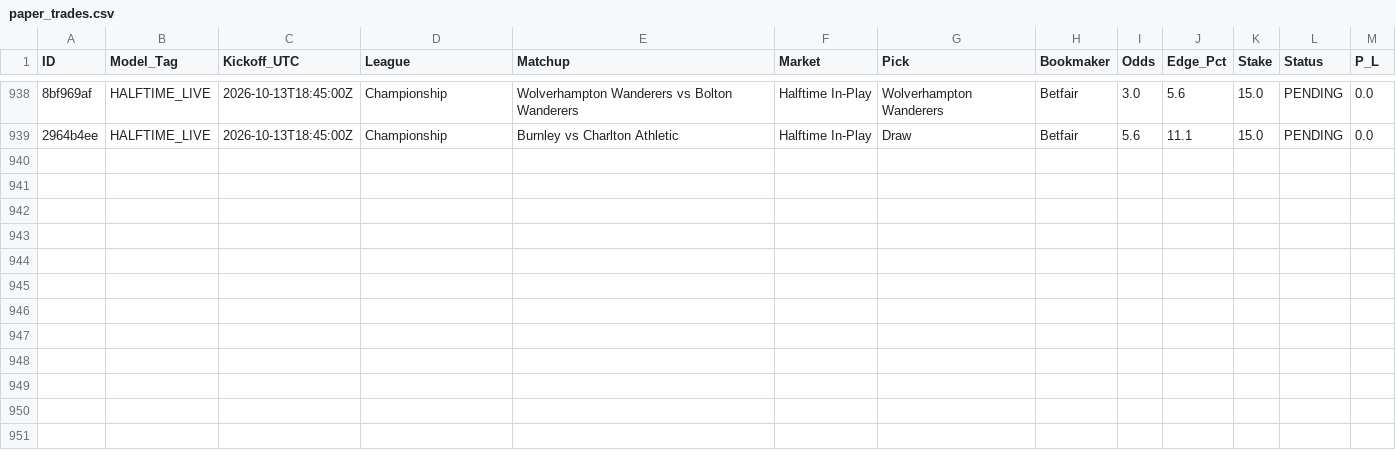
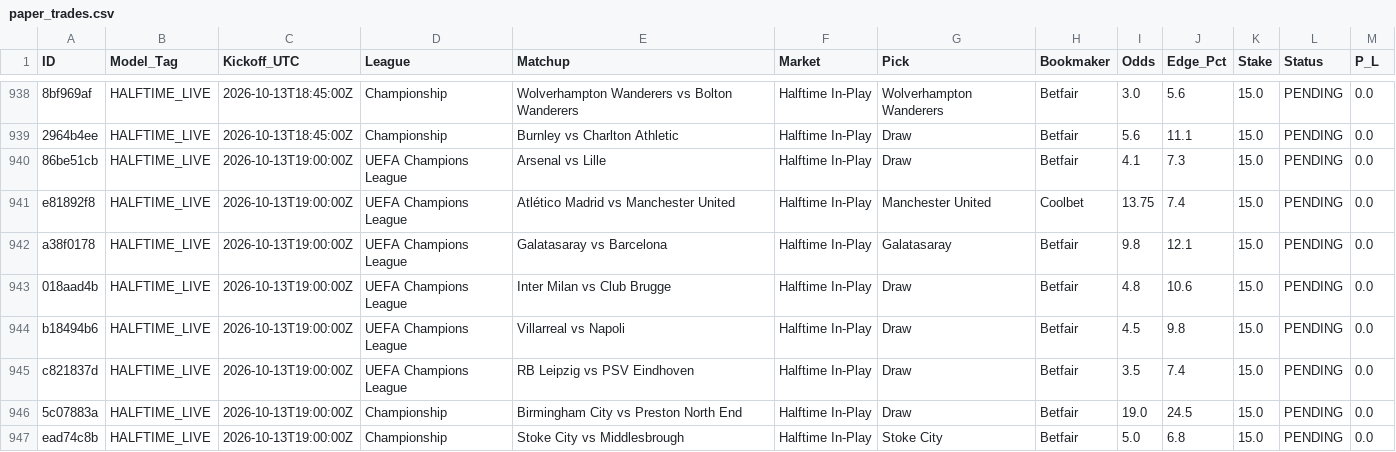
Before and after one commit to Potznit/Ai-terminal, a CSV file: paper_trades.csv, drawn as a sheet; only a part is shown, gaps mark what is left out; the diff names each change by its address in the sheet, - before the commit and + after, or states it on an @@ line.

Commit message:
Automated paper_trades sync [skip ci] [skip railway]

```diff
--- a/paper_trades.csv
+++ b/paper_trades.csv
+row 940: 86be51cb | HALFTIME_LIVE | 2026-10-13T19:00:00Z | UEFA Champions League | Arsenal vs Lille | Halftime In-Play | Draw | Betfair | 4.1 | 7.3 | 15.0 | PENDING | 0.0
+row 941: e81892f8 | HALFTIME_LIVE | 2026-10-13T19:00:00Z | UEFA Champions League | Atlético Madrid vs Manchester United | Halftime In-Play | Manchester United | Coolbet | 13.75 | 7.4 | 15.0 | PENDING | 0.0
+row 942: a38f0178 | HALFTIME_LIVE | 2026-10-13T19:00:00Z | UEFA Champions League | Galatasaray vs Barcelona | Halftime In-Play | Galatasaray | Betfair | 9.8 | 12.1 | 15.0 | PENDING | 0.0
+row 943: 018aad4b | HALFTIME_LIVE | 2026-10-13T19:00:00Z | UEFA Champions League | Inter Milan vs Club Brugge | Halftime In-Play | Draw | Betfair | 4.8 | 10.6 | 15.0 | PENDING | 0.0
+row 944: b18494b6 | HALFTIME_LIVE | 2026-10-13T19:00:00Z | UEFA Champions League | Villarreal vs Napoli | Halftime In-Play | Draw | Betfair | 4.5 | 9.8 | 15.0 | PENDING | 0.0
+row 945: c821837d | HALFTIME_LIVE | 2026-10-13T19:00:00Z | UEFA Champions League | RB Leipzig vs PSV Eindhoven | Halftime In-Play | Draw | Betfair | 3.5 | 7.4 | 15.0 | PENDING | 0.0
+row 946: 5c07883a | HALFTIME_LIVE | 2026-10-13T19:00:00Z | Championship | Birmingham City vs Preston North End | Halftime In-Play | Draw | Betfair | 19.0 | 24.5 | 15.0 | PENDING | 0.0
+row 947: ead74c8b | HALFTIME_LIVE | 2026-10-13T19:00:00Z | Championship | Stoke City vs Middlesbrough | Halftime In-Play | Stoke City | Betfair | 5.0 | 6.8 | 15.0 | PENDING | 0.0
```
